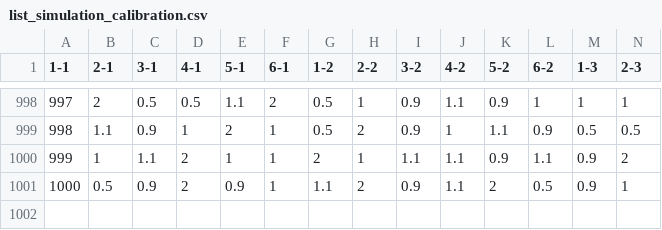
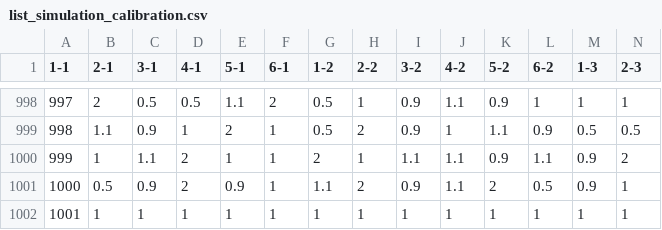
Before and after one commit to CoraliePicoche/SeedBank, a CSV file: output/modelv1.1/list_simulation_calibration.csv, drawn as a sheet; only a part is shown, gaps mark what is left out; rows hold the shown columns only; the diff names each change by its address in the sheet, - before the commit and + after, or states it on an @@ line.

Commit message:
Increased number of iteration from 1000 to 10000, adapted simulated temperature, corrected summary statistics so that it outputs raw error and they are processed in the files in which they are used, changed a bit the structure so that there is only one script for step functions

```diff
--- a/output/modelv1.1/list_simulation_calibration.csv
+++ b/output/modelv1.1/list_simulation_calibration.csv
+row 1002: 1001 | 1 | 1 | 1 | 1 | 1 | 1 | 1 | 1 | 1 | 1 | 1 | 1 | 1
```
Also changed, not shown: output/modelv1.1/interaction_matrix_after_calibration.csv, output/modelv2.1/interaction_matrix_after_calibration.csv, 41 other files.
